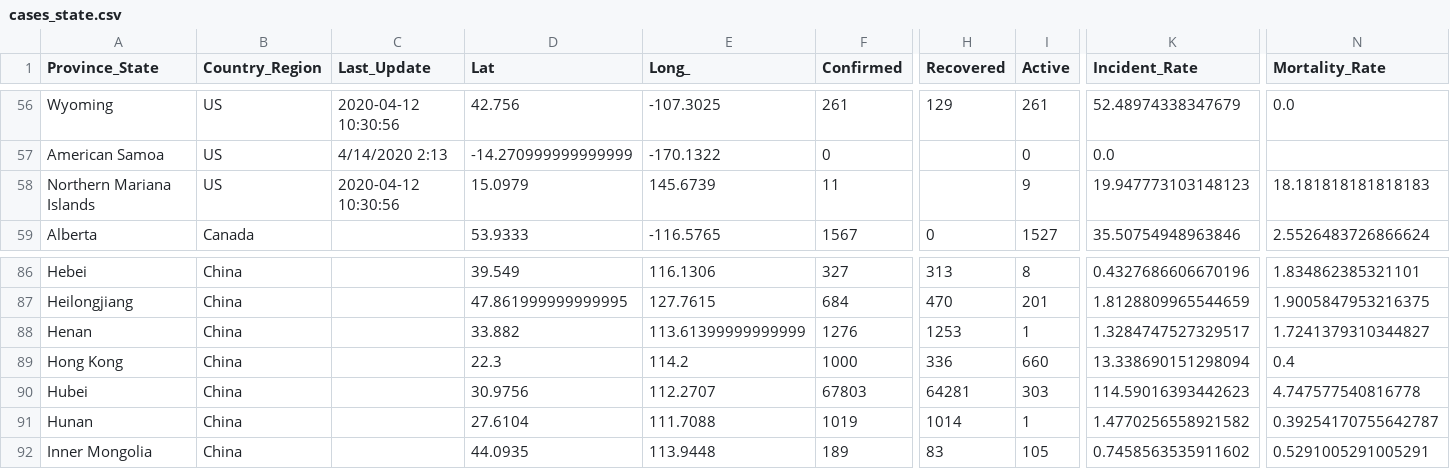
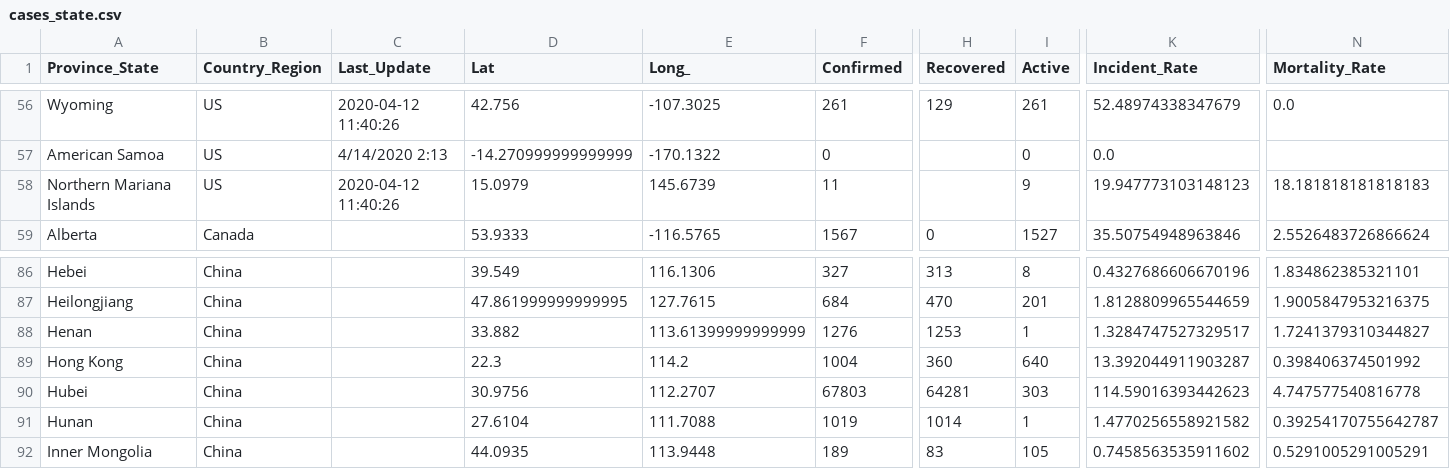
Before and after one commit to pablisco/virustrend, a CSV file: cache/cases_state.csv, drawn as a sheet; only a part is shown, gaps mark what is left out; the diff covers the shown part only; the diff names each change by its address in the sheet, - before the commit and + after, or states it on an @@ line.

```diff
--- a/cache/cases_state.csv
+++ b/cache/cases_state.csv
-C56 (Last_Update): 2020-04-12 10:30:56
+C56 (Last_Update): 2020-04-12 11:40:26
-C58 (Last_Update): 2020-04-12 10:30:56
+C58 (Last_Update): 2020-04-12 11:40:26
-F89 (Confirmed): 1000
+F89 (Confirmed): 1004
-H89 (Recovered): 336
+H89 (Recovered): 360
-I89 (Active): 660
+I89 (Active): 640
-K89 (Incident_Rate): 13.338690151298094
+K89 (Incident_Rate): 13.392044911903287
-N89 (Mortality_Rate): 0.4
+N89 (Mortality_Rate): 0.398406374501992
```
Also changed, not shown: 54 edited cells elsewhere in this file, cache/cases.csv, cache/cases_country.csv, 30 other files.
